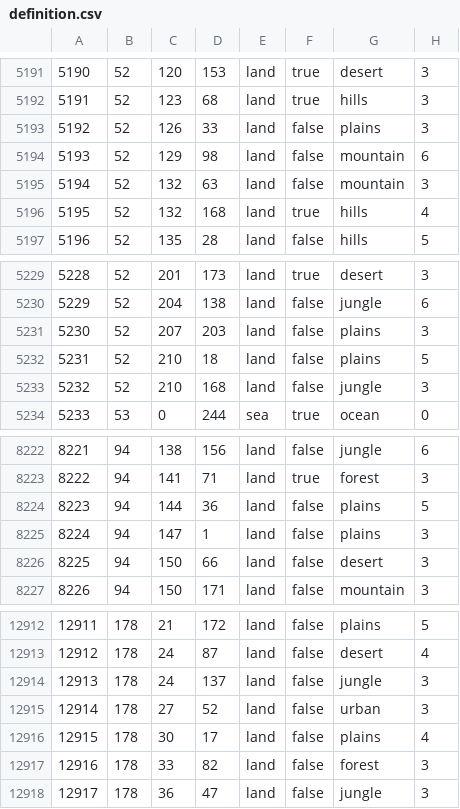
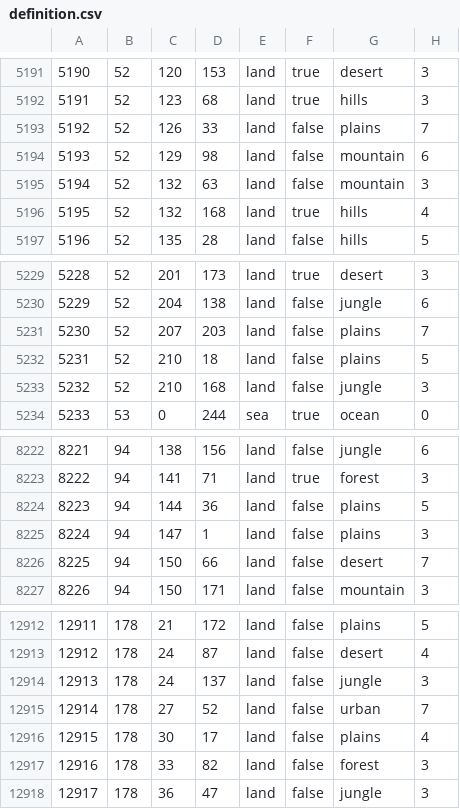
Before and after one commit to seekaytoopro/srhoi4, a CSV file: map/definition.csv, drawn as a sheet; only a part is shown, gaps mark what is left out.

```diff
--- a/map/definition.csv
+++ b/map/definition.csv
@@ -5192,3 +5192,3 @@
 5191;52;123;68;land;true;hills;3
-5192;52;126;33;land;false;plains;3
+5192;52;126;33;land;false;plains;7
 5193;52;129;98;land;false;mountain;6
@@ -5230,3 +5230,3 @@
 5229;52;204;138;land;false;jungle;6
-5230;52;207;203;land;false;plains;3
+5230;52;207;203;land;false;plains;7
 5231;52;210;18;land;false;plains;5
@@ -8225,3 +8225,3 @@
 8224;94;147;1;land;false;plains;3
-8225;94;150;66;land;false;desert;3
+8225;94;150;66;land;false;desert;7
 8226;94;150;171;land;false;mountain;3
@@ -12914,3 +12914,3 @@
 12913;178;24;137;land;false;jungle;3
-12914;178;27;52;land;false;urban;3
+12914;178;27;52;land;false;urban;7
 12915;178;30;17;land;false;plains;4
```
Also changed, not shown: 14 other files.
